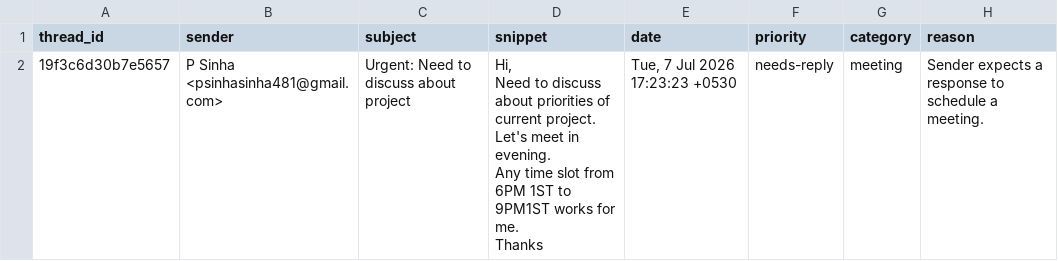
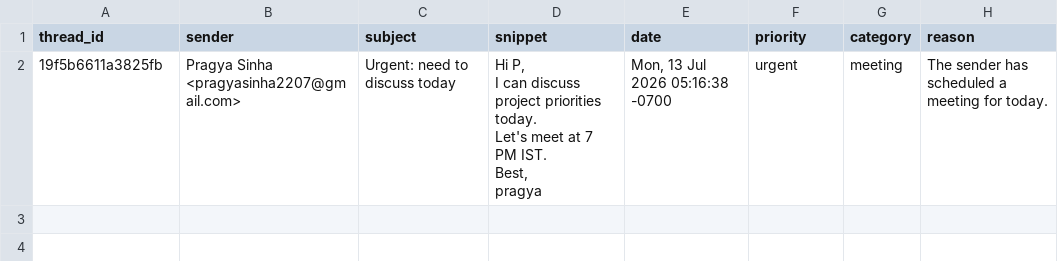
Before and after one commit to PS2207/Chief_of_staff, a CSV file: gmail_threads_triaged.csv, drawn as a sheet.

```diff
--- a/gmail_threads_triaged.csv
+++ b/gmail_threads_triaged.csv
@@ -1,7 +1,8 @@
 thread_id,sender,subject,snippet,date,priority,category,reason
-19f3c6d30b7e5657,P Sinha <psinhasinha481@gmail.com>,Urgent: Need to discuss about project,"Hi,
-
-Need to discuss about priorities of current project. Let's meet in evening.
-Any time slot from 6PM 1ST to 9PM1ST works for me.
-
-Thanks","Tue, 7 Jul 2026 17:23:23 +0530",needs-reply,meeting,Sender expects a response to schedule a meeting.
+19f5b6611a3825fb,Pragya Sinha <pragyasinha2207@gmail.com>,Urgent: need to discuss today,"Hi P,
+
+I can discuss project priorities today.
+Let's meet at 7 PM IST.
+
+Best,
+pragya","Mon, 13 Jul 2026 05:16:38 -0700",urgent,meeting,The sender has scheduled a meeting for today.
```
Also changed, not shown: sample_threads_triaged.csv, 13 other files.
